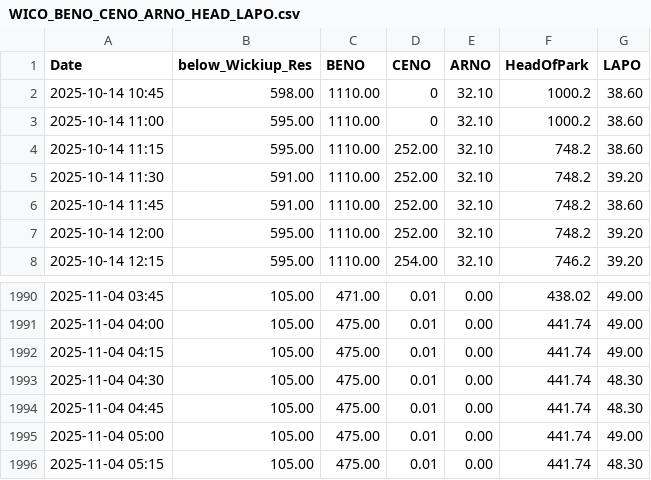
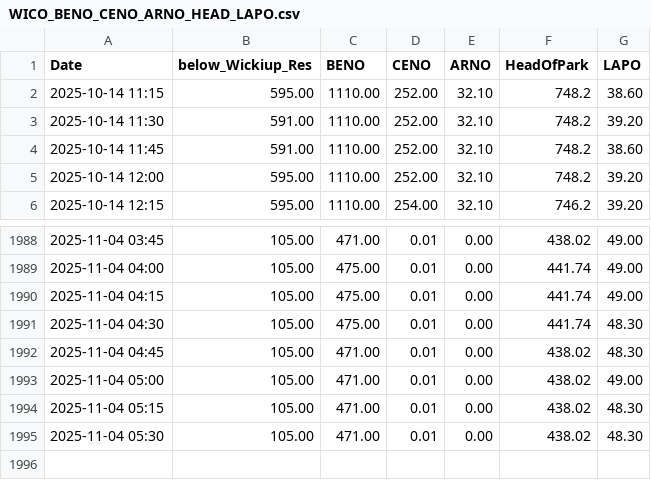
Before and after one commit to ksallee/Green-Wave-Report, a CSV file: static/WICO_BENO_CENO_ARNO_HEAD_LAPO.csv, drawn as a sheet; only a part is shown, gaps mark what is left out.

Commit message:
Update CSV data

```diff
--- a/static/WICO_BENO_CENO_ARNO_HEAD_LAPO.csv
+++ b/static/WICO_BENO_CENO_ARNO_HEAD_LAPO.csv
@@ -1,4 +1,2 @@
 Date,below_Wickiup_Res,BENO,CENO,ARNO,HeadOfPark,LAPO
-2025-10-14 10:45,598.00,1110.00,0,32.10,1000.2,38.60
-2025-10-14 11:00,595.00,1110.00,0,32.10,1000.2,38.60
 2025-10-14 11:15,595.00,1110.00,252.00,32.10,748.2,38.60
@@ -1993,4 +1991,5 @@ Date,below_Wickiup_Res,BENO,CENO,ARNO,HeadOfPark,LAPO
 2025-11-04 04:30,105.00,475.00,0.01,0.00,441.74,48.30
-2025-11-04 04:45,105.00,475.00,0.01,0.00,441.74,48.30
-2025-11-04 05:00,105.00,475.00,0.01,0.00,441.74,49.00
-2025-11-04 05:15,105.00,475.00,0.01,0.00,441.74,48.30
+2025-11-04 04:45,105.00,471.00,0.01,0.00,438.02,48.30
+2025-11-04 05:00,105.00,471.00,0.01,0.00,438.02,49.00
+2025-11-04 05:15,105.00,471.00,0.01,0.00,438.02,48.30
+2025-11-04 05:30,105.00,471.00,0.01,0.00,438.02,48.30
```
Also changed, not shown: static/BENOWaterAirTemp.csv.
